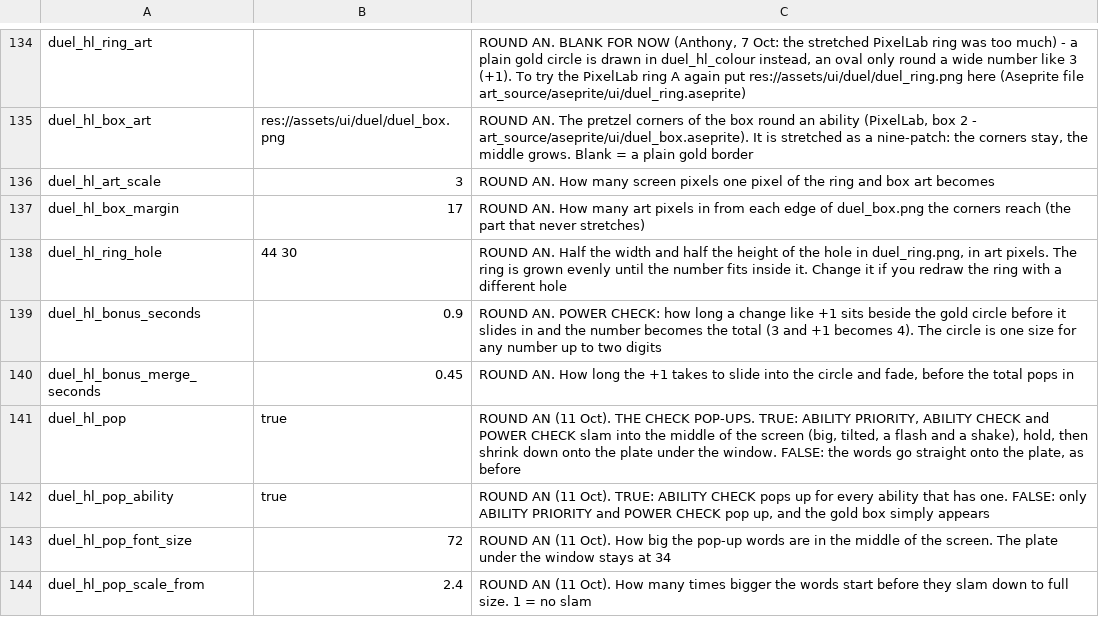
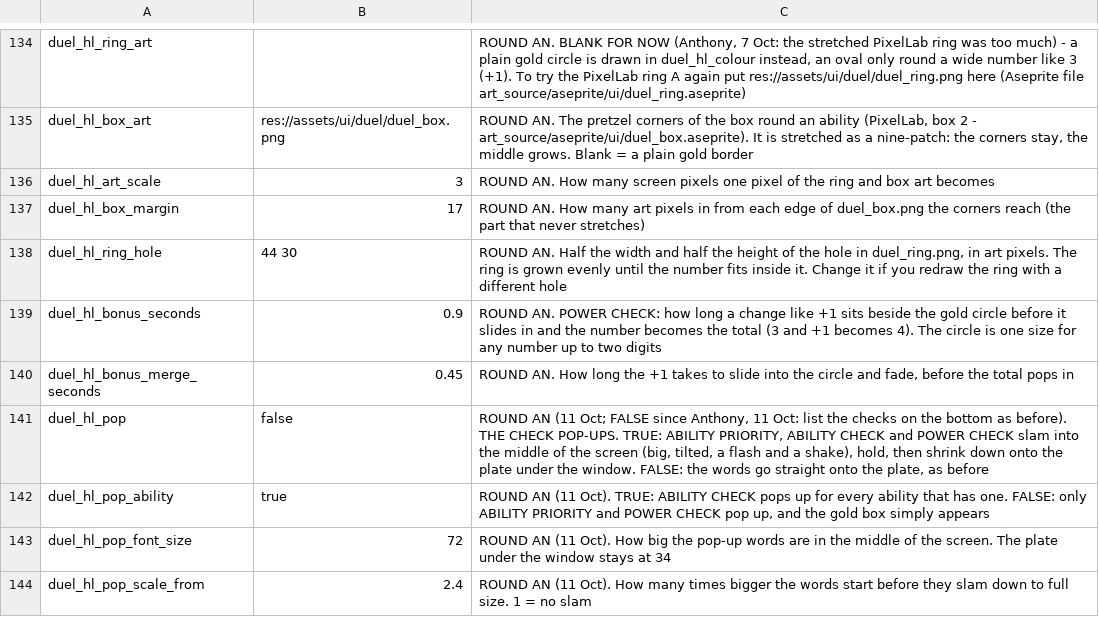
Before and after one commit to SchwartzAnthony/project_sb, a CSV file: data/Tuning.csv, drawn as a sheet; only a part is shown, gaps mark what is left out; the diff covers the shown part only.

```diff
--- a/data/Tuning.csv
+++ b/data/Tuning.csv
@@ -140,3 +140,3 @@ duel_hl_bonus_seconds,0.9,"ROUND AN. POWER CHECK: how long a change like +1 sits
 duel_hl_bonus_merge_seconds,0.45,"ROUND AN. How long the +1 takes to slide into the circle and fade, before the total pops in"
-duel_hl_pop,true,"ROUND AN (11 Oct). THE CHECK POP-UPS. TRUE: ABILITY PRIORITY, ABILITY CHECK and POWER CHECK slam into the middle of the screen (big, tilted, a flash and a shake), hold, then shrink down onto the plate under the window. FALSE: the words go straight onto the plate, as before"
+duel_hl_pop,false,"ROUND AN (11 Oct; FALSE since Anthony, 11 Oct: list the checks on the bottom as before). THE CHECK POP-UPS. TRUE: ABILITY PRIORITY, ABILITY CHECK and POWER CHECK slam into the middle of the screen (big, tilted, a flash and a shake), hold, then shrink down onto the plate under the window. FALSE: the words go straight onto the plate, as before"
 duel_hl_pop_ability,true,"ROUND AN (11 Oct). TRUE: ABILITY CHECK pops up for every ability that has one. FALSE: only ABILITY PRIORITY and POWER CHECK pop up, and the gold box simply appears"
```
Also changed, not shown: 1 edited cell elsewhere in this file, 1 other file.
